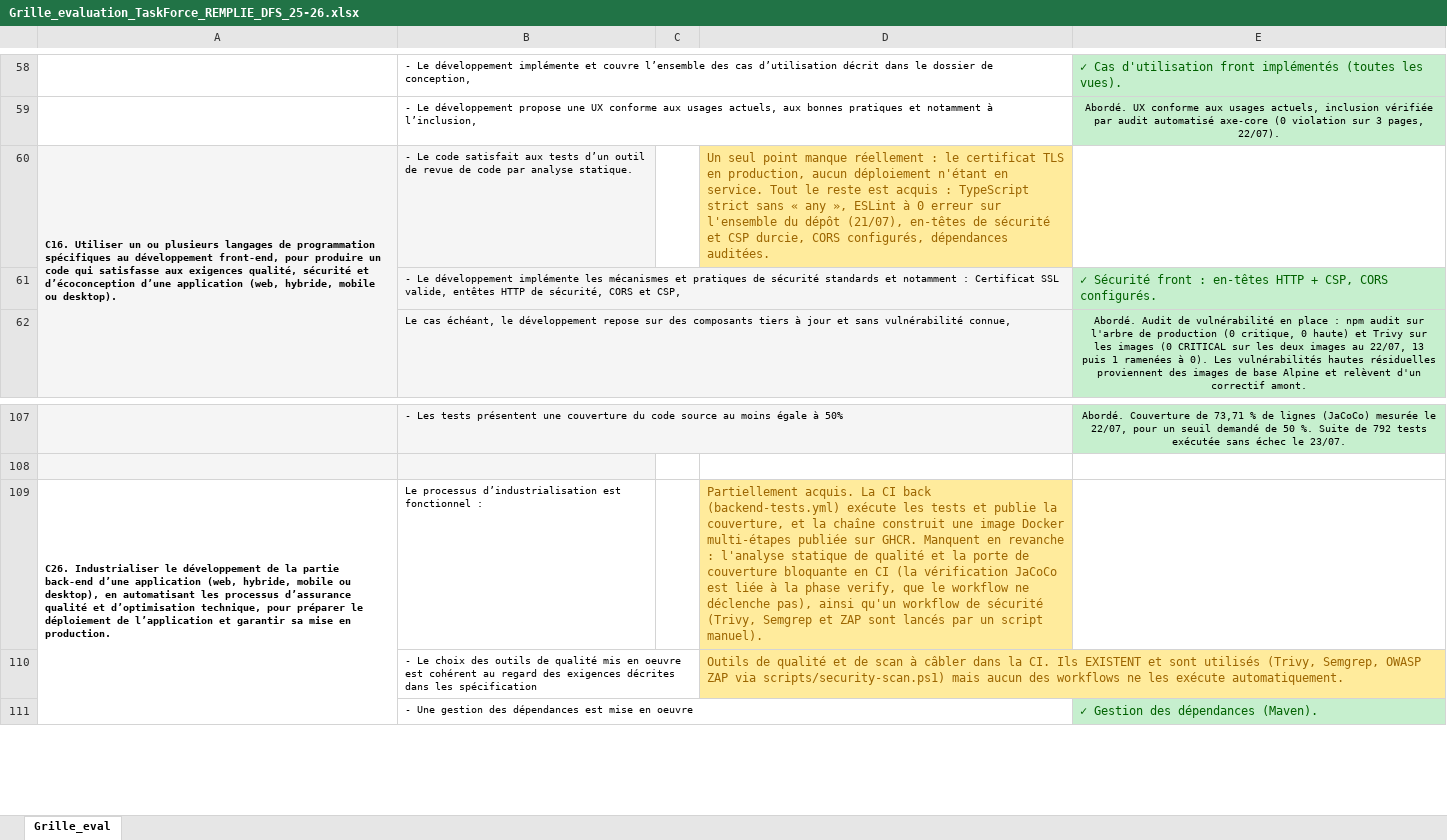
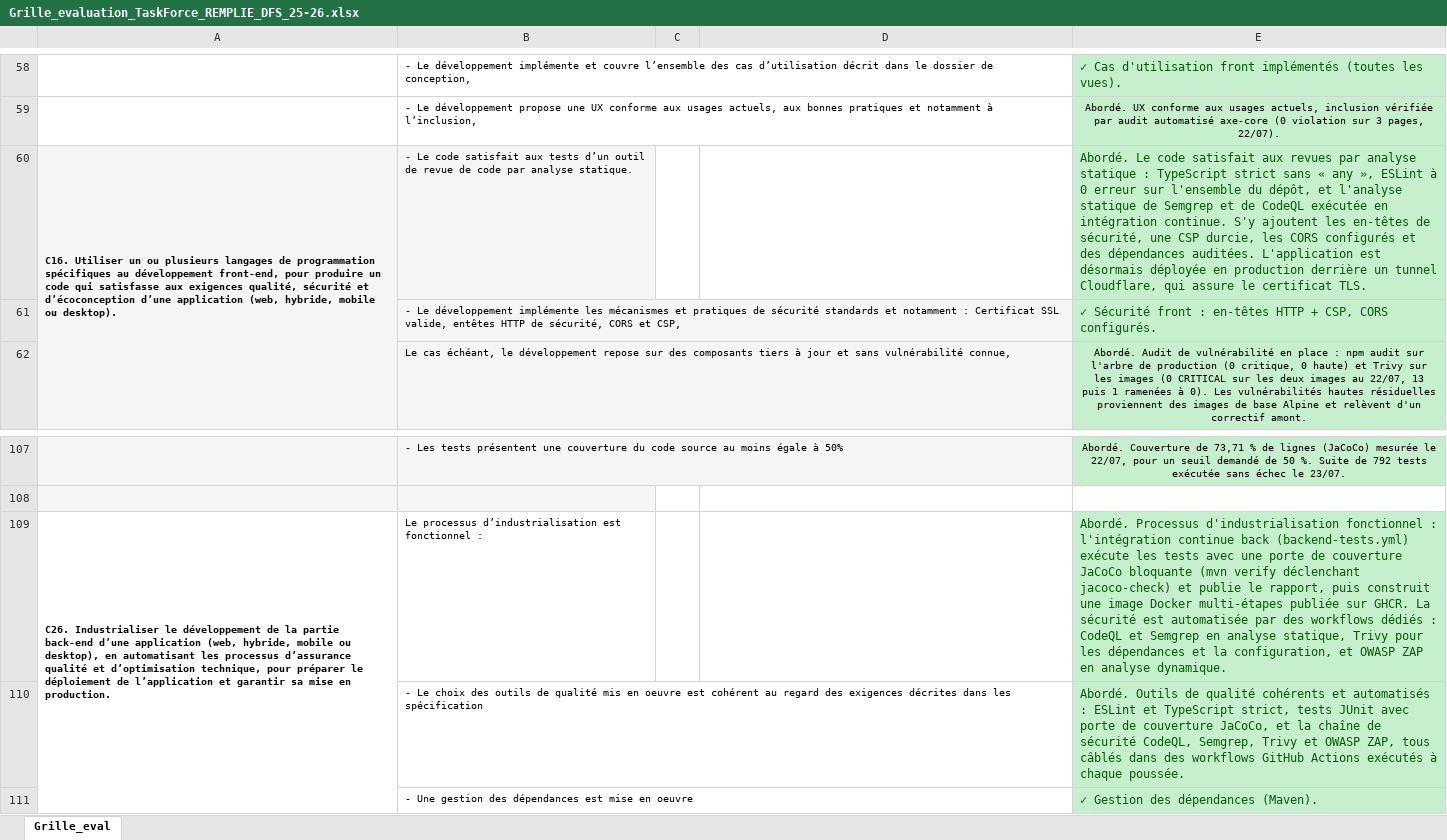
Before and after one commit to taskforce-project/taskforce-docs, an Excel workbook: memoire/Grille_evaluation_TaskForce_REMPLIE_DFS_25-26.xlsx, sheet Grille_eval, drawn as a sheet; only a part is shown, gaps mark what is left out; values as stored, in another font and other column widths than the file's, no borders; removed rows and columns are numbered as before the commit, all else as after; the diff names each change by its address in the sheet, - before the commit and + after, or states it on an @@ line.

Commit message:
docs(mémoire): met à jour la grille d'évaluation remplie

```diff
--- a/memoire/Grille_evaluation_TaskForce_REMPLIE_DFS_25-26.xlsx (sheet Grille_eval)
+++ b/memoire/Grille_evaluation_TaskForce_REMPLIE_DFS_25-26.xlsx (sheet Grille_eval)
-D60: Un seul point manque réellement : le certificat TLS en production, aucun déploiement n'étant en service. Tout le reste est acquis : TypeScript strict sans « any », ESLint à 0 erreur sur l'ensemble du dépôt (21/07), en-têtes de sécurité et CSP durcie, CORS configurés, dépendances auditées.
+D60: (empty)
-D60 fill: #FFEB9C
+D60 fill: none
-E60: (empty)
+E60: Abordé. Le code satisfait aux revues par analyse statique : TypeScript strict sans « any », ESLint à 0 erreur sur l'ensemble du dépôt, et l'analyse statique de Semgrep et de CodeQL exécutée en intégration continue. S'y ajoutent les en-têtes de sécurité, une CSP durcie, les CORS configurés et des dépendances auditées. L'application est désormais déployée en production derrière un tunnel Cloudflare, qui assure le certificat TLS.
-E60 fill: none
+E60 fill: #C6EFCE
-D109: Partiellement acquis. La CI back (backend-tests.yml) exécute les tests et publie la couverture, et la chaîne construit une image Docker multi-étapes publiée sur GHCR. Manquent en revanche : l'analyse statique de qualité et la porte de couverture bloquante en CI (la vérification JaCoCo est liée à la phase verify, que le workflow ne déclenche pas), ainsi qu'un workflow de sécurité (Trivy, Semgrep et ZAP sont lancés par un script manuel).
+D109: (empty)
-D109 fill: #FFEB9C
+D109 fill: none
-E109: (empty)
+E109: Abordé. Processus d'industrialisation fonctionnel : l'intégration continue back (backend-tests.yml) exécute les tests avec une porte de couverture JaCoCo bloquante (mvn verify déclenchant jacoco-check) et publie le rapport, puis construit une image Docker multi-étapes publiée sur GHCR. La sécurité est automatisée par des workflows dédiés : CodeQL et Semgrep en analyse statique, Trivy pour les dépendances et la configuration, et OWASP ZAP en analyse dynamique.
-E109 fill: none
+E109 fill: #C6EFCE
-row 110:  | - Le choix des outils de qualité mis en oeuvre est cohérent au regard des exigences décrites dans les spécification |  | Outils de qualité et de scan à câbler dans la CI. Ils EXISTENT et sont utilisés (Trivy, Semgrep, OWASP ZAP via scripts/security-scan.ps1) mais aucun des workflows ne les exécute automatiquement.
+row 110:  | - Le choix des outils de qualité mis en oeuvre est cohérent au regard des exigences décrites dans les spécification |  |  | Abordé. Outils de qualité cohérents et automatisés : ESLint et TypeScript strict, tests JUnit avec porte de couverture JaCoCo, et la chaîne de sécurité CodeQL, Semgrep, Trivy et OWASP ZAP, tous câblés dans des workflows GitHub Actions exécutés à chaque poussée.
```
